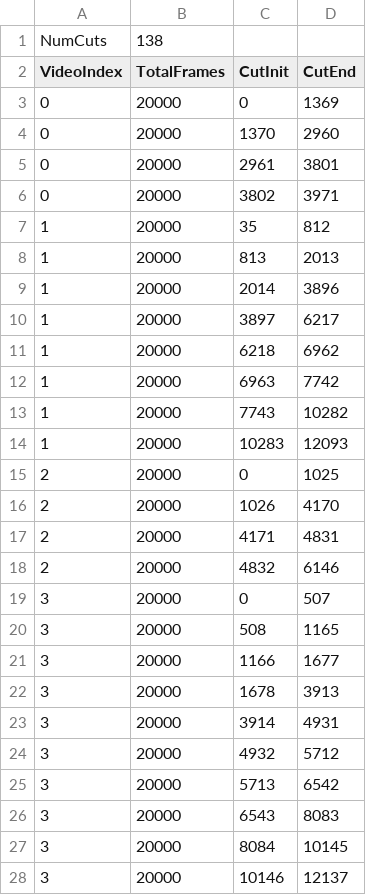
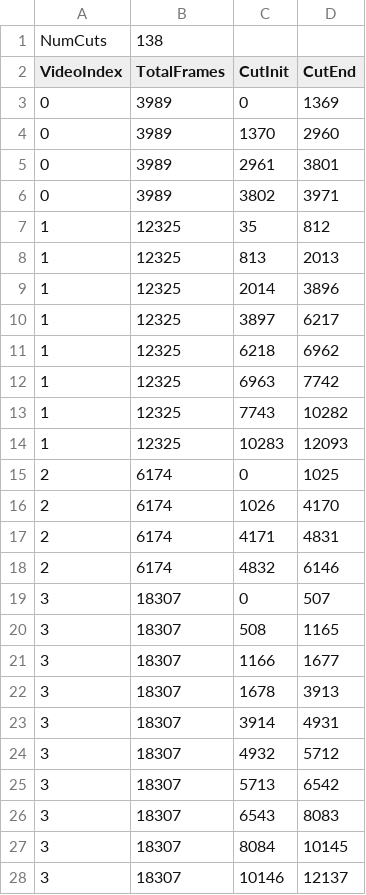
Before and after one commit to juliolucio/KafkaMachine, a TSV file: bin/data/scenes/AllScenes.tsv, drawn as a sheet; only a part is shown; the diff covers the shown part only.

```diff
--- a/bin/data/scenes/AllScenes.tsv
+++ b/bin/data/scenes/AllScenes.tsv
@@ -2,27 +2,27 @@ NumCuts	138
 VideoIndex	TotalFrames	CutInit	CutEnd
-0	20000	0	1369
-0	20000	1370	2960
-0	20000	2961	3801
-0	20000	3802	3971
-1	20000	35	812
-1	20000	813	2013
-1	20000	2014	3896
-1	20000	3897	6217
-1	20000	6218	6962
-1	20000	6963	7742
-1	20000	7743	10282
-1	20000	10283	12093
-2	20000	0	1025
-2	20000	1026	4170
-2	20000	4171	4831
-2	20000	4832	6146
-3	20000	0	507
-3	20000	508	1165
-3	20000	1166	1677
-3	20000	1678	3913
-3	20000	3914	4931
-3	20000	4932	5712
-3	20000	5713	6542
-3	20000	6543	8083
-3	20000	8084	10145
-3	20000	10146	12137
+0	3989	0	1369
+0	3989	1370	2960
+0	3989	2961	3801
+0	3989	3802	3971
+1	12325	35	812
+1	12325	813	2013
+1	12325	2014	3896
+1	12325	3897	6217
+1	12325	6218	6962
+1	12325	6963	7742
+1	12325	7743	10282
+1	12325	10283	12093
+2	6174	0	1025
+2	6174	1026	4170
+2	6174	4171	4831
+2	6174	4832	6146
+3	18307	0	507
+3	18307	508	1165
+3	18307	1166	1677
+3	18307	1678	3913
+3	18307	3914	4931
+3	18307	4932	5712
+3	18307	5713	6542
+3	18307	6543	8083
+3	18307	8084	10145
+3	18307	10146	12137
```
Also changed, not shown: 113 edited cells elsewhere in this file, bin/data/scenes/Scene10_America_Edit-4.tsv, bin/data/scenes/Scene14_Boat_Edit-2.tsv, 20 other files.
